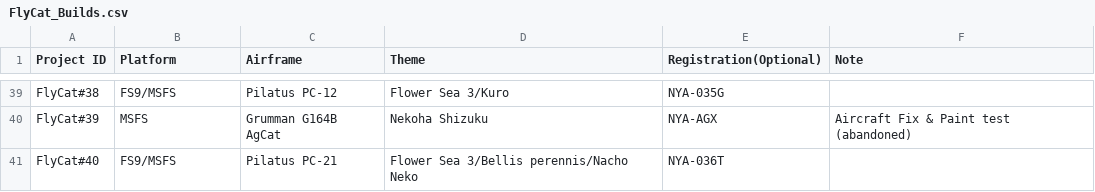
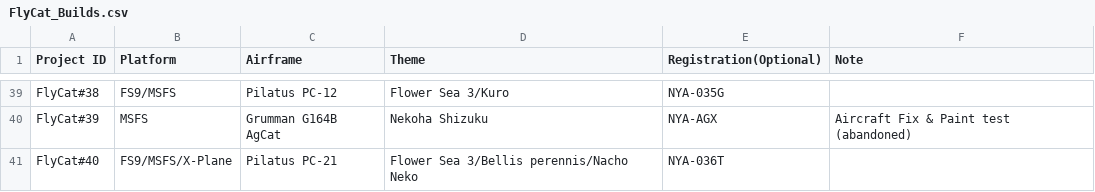
Before and after one commit to daleclack/Xe-Project, a CSV file: FlyCat_Builds.csv, drawn as a sheet; only a part is shown, gaps mark what is left out.

```diff
--- a/FlyCat_Builds.csv
+++ b/FlyCat_Builds.csv
@@ -40,2 +40,2 @@ FlyCat#38,FS9/MSFS,Pilatus PC-12,Flower Sea 3/Kuro,NYA-035G,
 FlyCat#39,MSFS,Grumman G164B AgCat,Nekoha Shizuku,NYA-AGX,Aircraft Fix & Paint test (abandoned)
-FlyCat#40,FS9/MSFS,Pilatus PC-21,Flower Sea 3/Bellis perennis/Nacho Neko,NYA-036T,
+FlyCat#40,FS9/MSFS/X-Plane,Pilatus PC-21,Flower Sea 3/Bellis perennis/Nacho Neko,NYA-036T,
```
Also changed, not shown: 2 other files.
